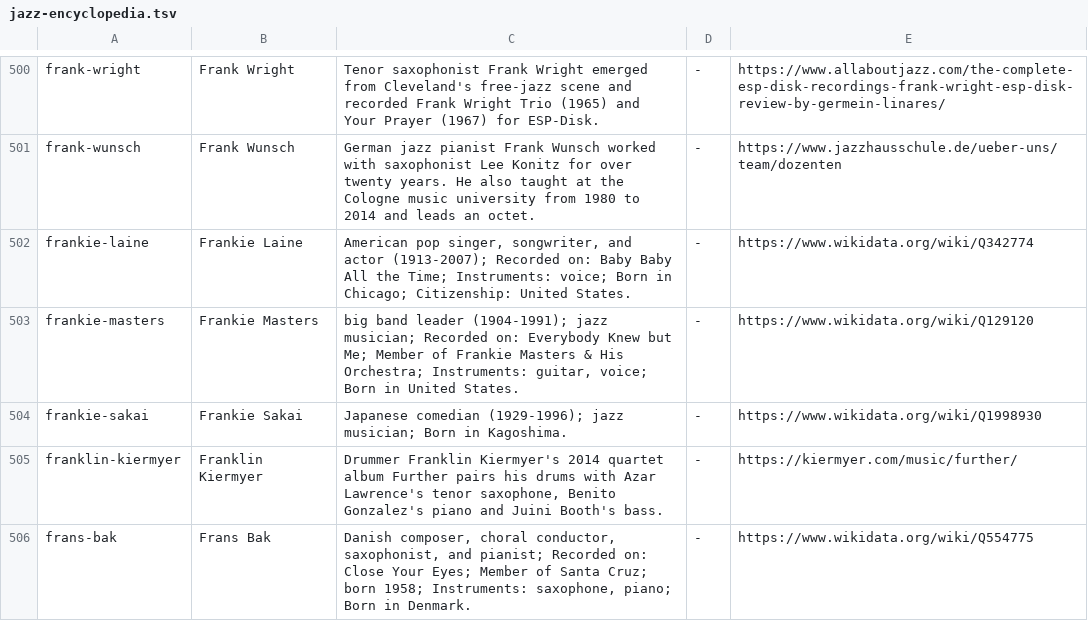
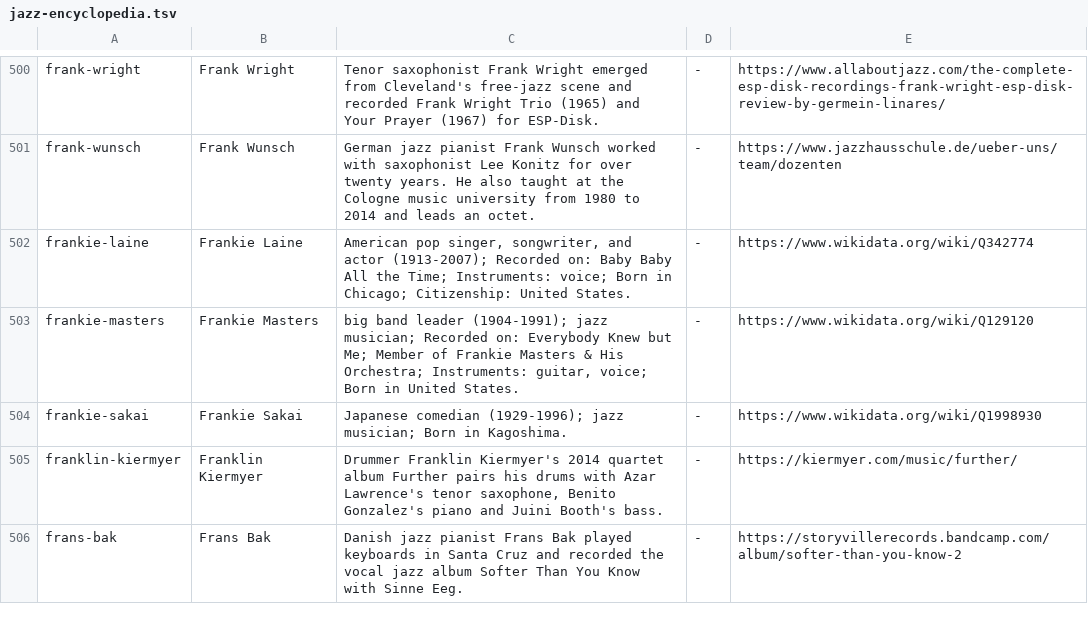
Before and after one commit to lavalava45/cardputer-pocket-jazz-radio, a TSV file: editorial/jazz-notes/sd/jazz-encyclopedia.tsv, drawn as a sheet; only a part is shown, gaps mark what is left out; the diff covers the shown part only.

```diff
--- a/editorial/jazz-notes/sd/jazz-encyclopedia.tsv
+++ b/editorial/jazz-notes/sd/jazz-encyclopedia.tsv
@@ -505,2 +505,2 @@ frankie-sakai	Frankie Sakai	Japanese comedian (1929-1996); jazz musician; Born i
 franklin-kiermyer	Franklin Kiermyer	Drummer Franklin Kiermyer's 2014 quartet album Further pairs his drums with Azar Lawrence's tenor saxophone, Benito Gonzalez's piano and Juini Booth's bass.	-	https://kiermyer.com/music/further/
-frans-bak	Frans Bak	Danish composer, choral conductor, saxophonist, and pianist; Recorded on: Close Your Eyes; Member of Santa Cruz; born 1958; Instruments: saxophone, piano; Born in Denmark.	-	https://www.wikidata.org/wiki/Q554775
+frans-bak	Frans Bak	Danish jazz pianist Frans Bak played keyboards in Santa Cruz and recorded the vocal jazz album Softer Than You Know with Sinne Eeg.	-	https://storyvillerecords.bandcamp.com/album/softer-than-you-know-2
```
Also changed, not shown: 30 edited cells elsewhere in this file, editorial/jazz-notes/source/jazz-researched-context.tsv, 8 other files.
